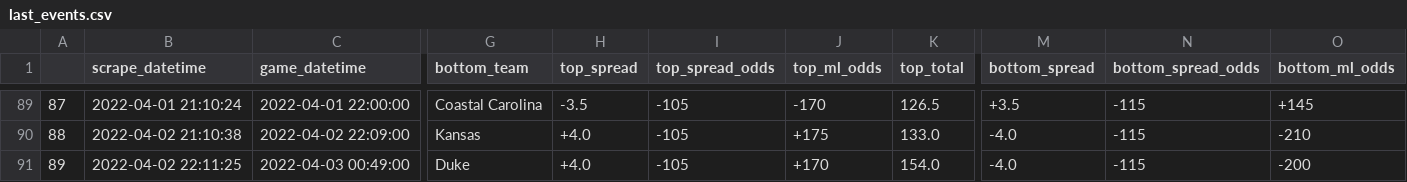
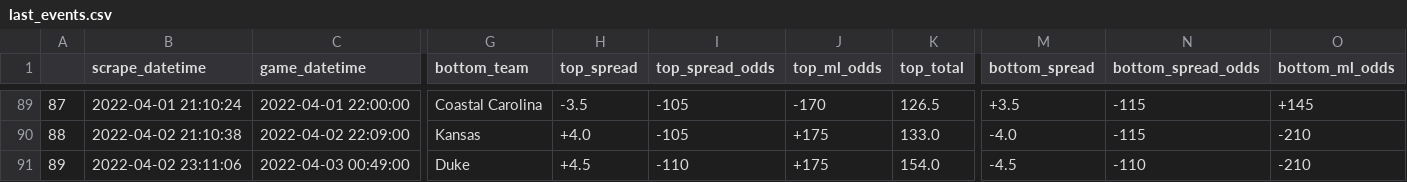
Before and after one commit to rileypeterson/movada, a CSV file: ncaab/data/bovada/last_events.csv, drawn as a sheet; only a part is shown, gaps mark what is left out; the diff names each change by its address in the sheet, - before the commit and + after, or states it on an @@ line.

```diff
--- a/ncaab/data/bovada/last_events.csv
+++ b/ncaab/data/bovada/last_events.csv
-B91 (scrape_datetime): 2022-04-02 22:11:25
+B91 (scrape_datetime): 2022-04-02 23:11:06
-H91 (top_spread): +4.0
+H91 (top_spread): +4.5
-I91 (top_spread_odds): -105
+I91 (top_spread_odds): -110
-J91 (top_ml_odds): +170
+J91 (top_ml_odds): +175
-M91 (bottom_spread): -4.0
+M91 (bottom_spread): -4.5
-N91 (bottom_spread_odds): -115
+N91 (bottom_spread_odds): -110
-O91 (bottom_ml_odds): -200
+O91 (bottom_ml_odds): -210
```
Also changed, not shown: ncaab/data/bovada/next_events.csv.
